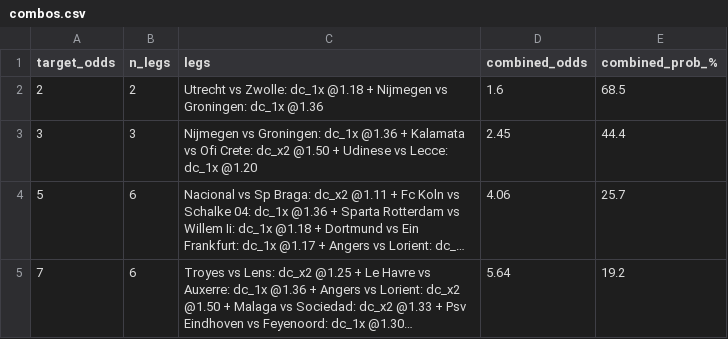
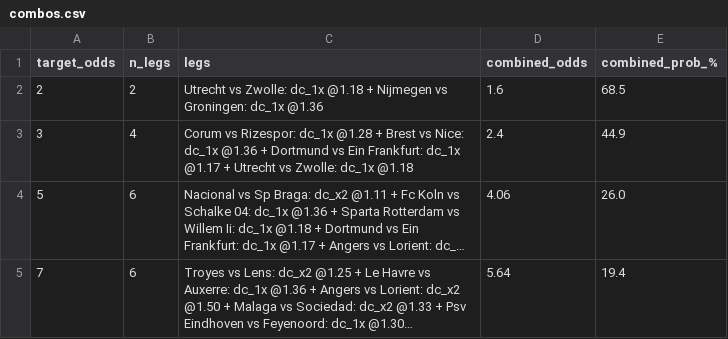
Before and after one commit to tonticha9/Prediction-picks, a CSV file: data/combos.csv, drawn as a sheet; long unchanged cells end in …; the diff names each change by its address in the sheet, - before the commit and + after, or states it on an @@ line.

```diff
--- a/data/combos.csv
+++ b/data/combos.csv
-B3 (n_legs): 3
+B3 (n_legs): 4
-C3 (legs): Nijmegen vs Groningen: dc_1x @1.36 + Kalamata vs Ofi Crete: dc_x2 @1.50 + Udinese vs Lecce: dc_1x @1.20
+C3 (legs): Corum vs Rizespor: dc_1x @1.28 + Brest vs Nice: dc_1x @1.36 + Dortmund vs Ein Frankfurt: dc_1x @1.17 + Utrecht vs Zwolle: dc_1x @1.18
-D3 (combined_odds): 2.45
+D3 (combined_odds): 2.4
-E3 (combined_prob_%): 44.4
+E3 (combined_prob_%): 44.9
-E4 (combined_prob_%): 25.7
+E4 (combined_prob_%): 26.0
-E5 (combined_prob_%): 19.2
+E5 (combined_prob_%): 19.4
```
Also changed, not shown: data/predictions.csv, data/value_bets.csv.
